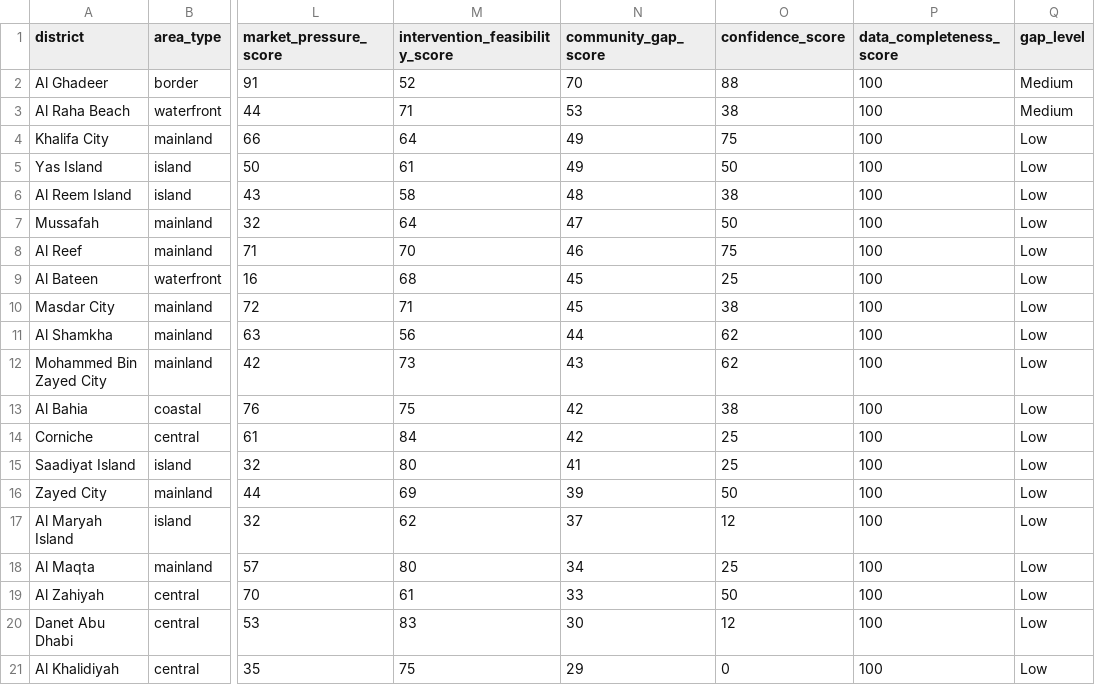
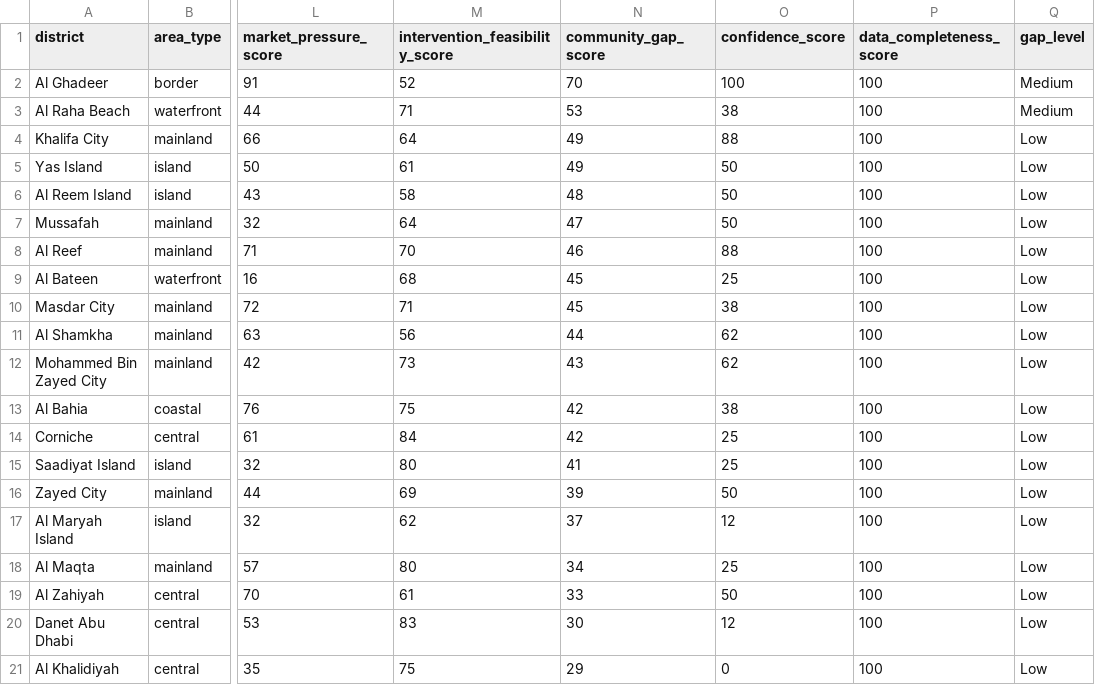
Before and after one commit to kaifnabeel23/ad-proptech-hackathon-2026_cursor, a CSV file: processed/community_gap_scores.csv, drawn as a sheet; only a part is shown, gaps mark what is left out; the diff names each change by its address in the sheet, - before the commit and + after, or states it on an @@ line.

```diff
--- a/processed/community_gap_scores.csv
+++ b/processed/community_gap_scores.csv
-O2 (confidence_score): 88
+O2 (confidence_score): 100
-O4 (confidence_score): 75
+O4 (confidence_score): 88
-O6 (confidence_score): 38
+O6 (confidence_score): 50
-O8 (confidence_score): 75
+O8 (confidence_score): 88
```
Also changed, not shown: 6 other files.
